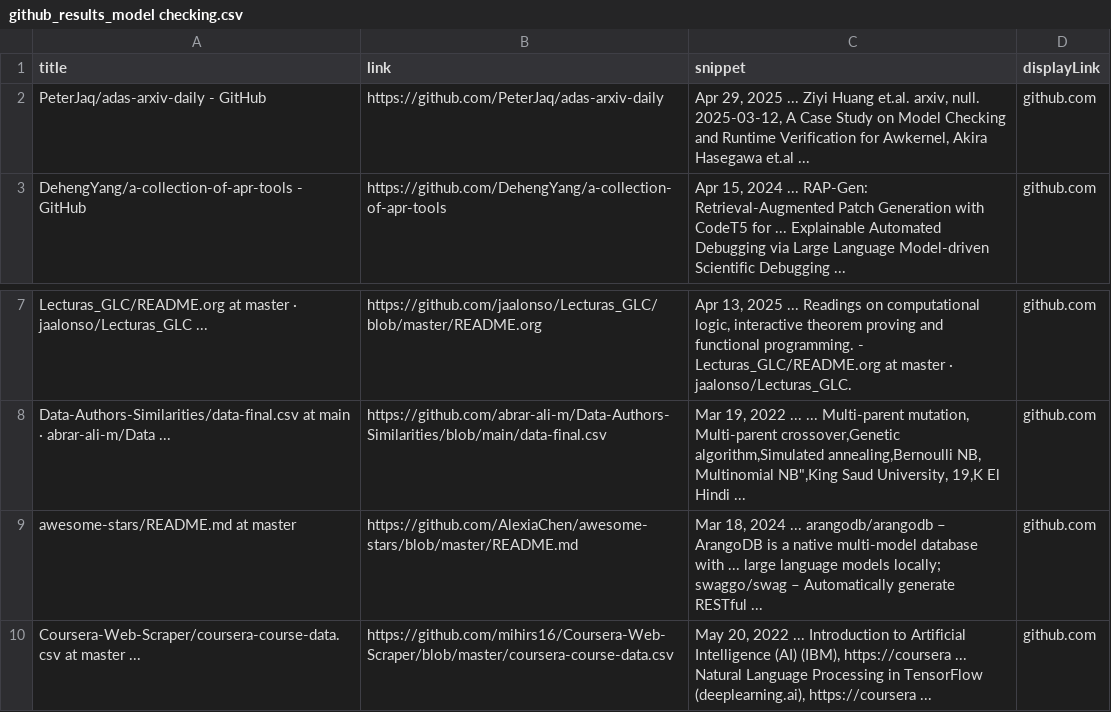
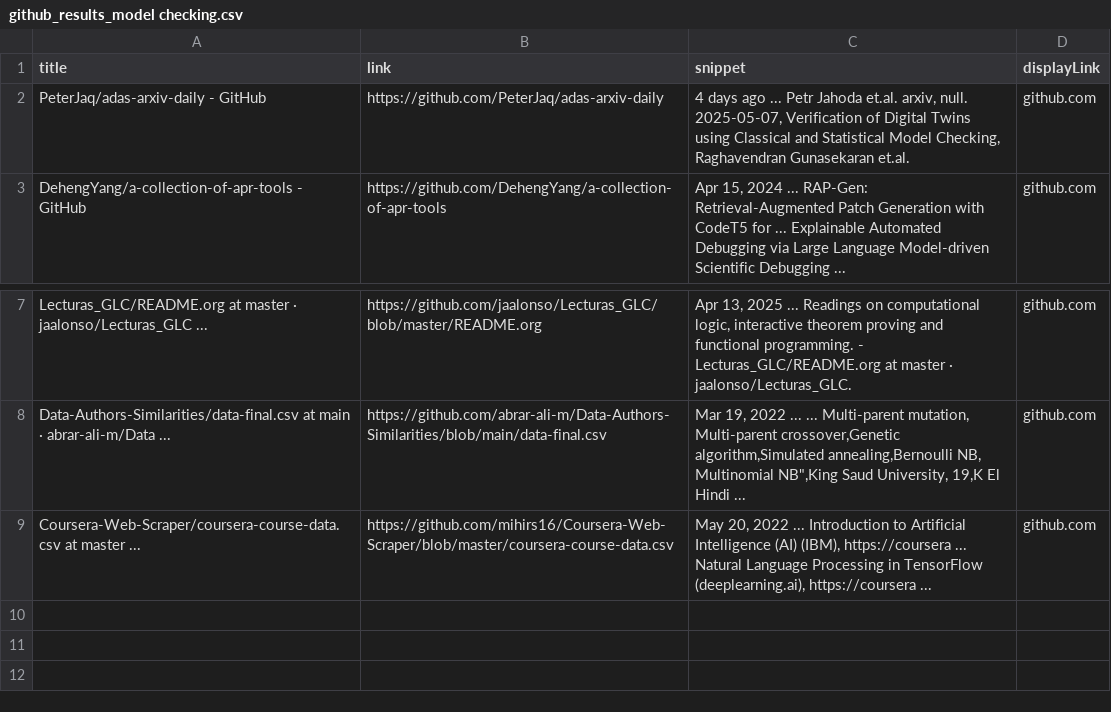
Before and after one commit to carloshenriquefbf/contemporary-software-systems, a CSV file: github_results/github_results_model checking.csv, drawn as a sheet; only a part is shown, gaps mark what is left out.

```diff
--- a/github_results/github_results_model checking.csv
+++ b/github_results/github_results_model checking.csv
@@ -1,3 +1,3 @@
 title,link,snippet,displayLink
-PeterJaq/adas-arxiv-daily - GitHub,https://github.com/PeterJaq/adas-arxiv-daily,"Apr 29, 2025 ... Ziyi Huang et.al. arxiv, null. 2025-03-12, A Case Study on Model Checking and Runtime Verification for Awkernel, Akira Hasegawa et.al ...",github.com
+PeterJaq/adas-arxiv-daily - GitHub,https://github.com/PeterJaq/adas-arxiv-daily,"4 days ago ... Petr Jahoda et.al. arxiv, null. 2025-05-07, Verification of Digital Twins using Classical and Statistical Model Checking, Raghavendran Gunasekaran et.al.",github.com
 DehengYang/a-collection-of-apr-tools - GitHub,https://github.com/DehengYang/a-collection-of-apr-tools,"Apr 15, 2024 ... RAP-Gen: Retrieval-Augmented Patch Generation with CodeT5 for ... Explainable Automated Debugging via Large Language Model-driven Scientific Debugging ...",github.com
@@ -8,3 +8,2 @@ Lecturas_GLC/README.org at master · jaalonso/Lecturas_GLC ...,https://github.co
 Data-Authors-Similarities/data-final.csv at main · abrar-ali-m/Data ...,https://github.com/abrar-ali-m/Data-Authors-Similarities/blob/main/data-final.csv,"Mar 19, 2022 ... ... Multi-parent mutation, Multi-parent crossover,Genetic algorithm,Simulated annealing,Bernoulli NB, Multinomial NB"",King Saud University, 19,K El Hindi ...",github.com
-awesome-stars/README.md at master,https://github.com/AlexiaChen/awesome-stars/blob/master/README.md,"Mar 18, 2024 ... arangodb/arangodb – ArangoDB is a native multi-model database with ... large language models locally; swaggo/swag – Automatically generate RESTful ...",github.com
 Coursera-Web-Scraper/coursera-course-data.csv at master ...,https://github.com/mihirs16/Coursera-Web-Scraper/blob/master/coursera-course-data.csv,"May 20, 2022 ... Introduction to Artificial Intelligence (AI) (IBM), https://coursera ... Natural Language Processing in TensorFlow (deeplearning.ai), https://coursera ...",github.com
```
Also changed, not shown: final_results/merged_pwc_results.csv, github_results/github_results_defect detection.csv, 24 other files.
